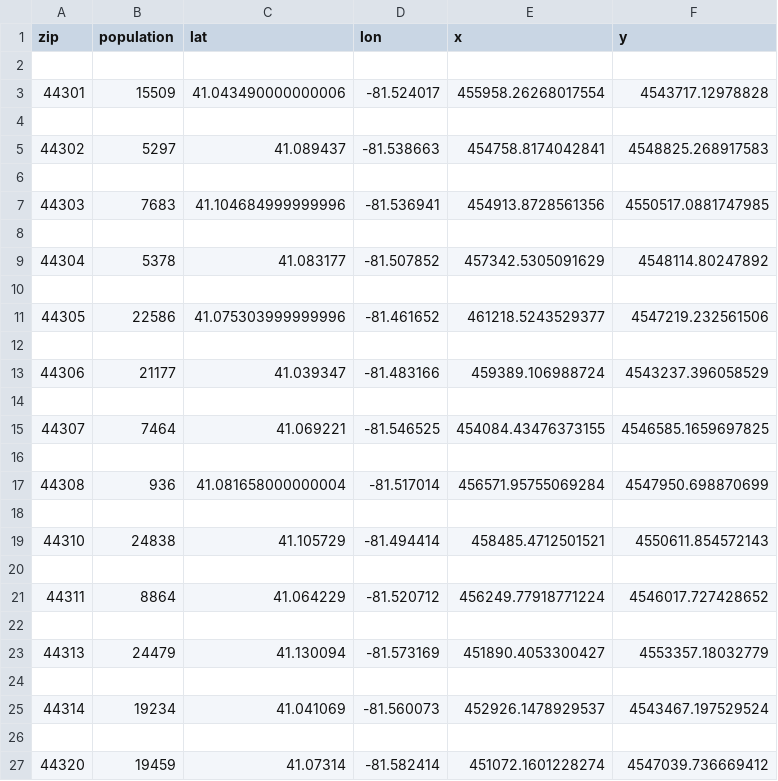
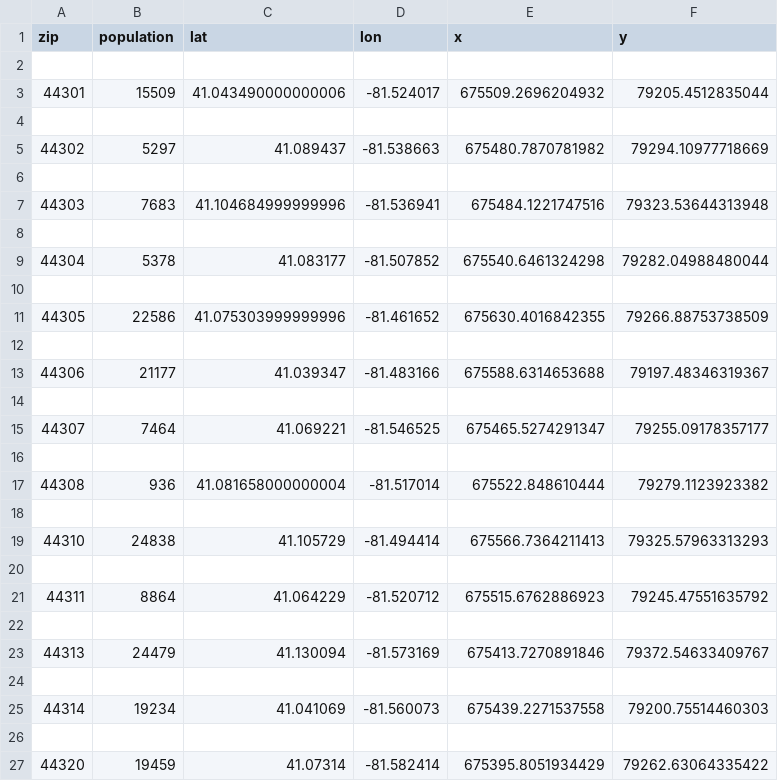
Before and after one commit to arodgers11/Coursera_Capstone, a CSV file: df.csv, drawn as a sheet.

Commit message:
Update df.csv

```diff
--- a/df.csv
+++ b/df.csv
@@ -2,26 +2,26 @@ zip,population,lat,lon,x,y
 
-44301,15509,41.043490000000006,-81.524017,455958.26268017554,4543717.12978828
+44301,15509,41.043490000000006,-81.524017,675509.2696204932,79205.4512835044
 
-44302,5297,41.089437,-81.538663,454758.8174042841,4548825.268917583
+44302,5297,41.089437,-81.538663,675480.7870781982,79294.10977718669
 
-44303,7683,41.104684999999996,-81.536941,454913.8728561356,4550517.0881747985
+44303,7683,41.104684999999996,-81.536941,675484.1221747516,79323.53644313948
 
-44304,5378,41.083177,-81.507852,457342.5305091629,4548114.80247892
+44304,5378,41.083177,-81.507852,675540.6461324298,79282.04988480044
 
-44305,22586,41.075303999999996,-81.461652,461218.5243529377,4547219.232561506
+44305,22586,41.075303999999996,-81.461652,675630.4016842355,79266.88753738509
 
-44306,21177,41.039347,-81.483166,459389.106988724,4543237.396058529
+44306,21177,41.039347,-81.483166,675588.6314653688,79197.48346319367
 
-44307,7464,41.069221,-81.546525,454084.43476373155,4546585.1659697825
+44307,7464,41.069221,-81.546525,675465.5274291347,79255.09178357177
 
-44308,936,41.081658000000004,-81.517014,456571.95755069284,4547950.698870699
+44308,936,41.081658000000004,-81.517014,675522.848610444,79279.1123923382
 
-44310,24838,41.105729,-81.494414,458485.4712501521,4550611.854572143
+44310,24838,41.105729,-81.494414,675566.7364211413,79325.57963313293
 
-44311,8864,41.064229,-81.520712,456249.77918771224,4546017.727428652
+44311,8864,41.064229,-81.520712,675515.6762886923,79245.47551635792
 
-44313,24479,41.130094,-81.573169,451890.4053300427,4553357.18032779
+44313,24479,41.130094,-81.573169,675413.7270891846,79372.54633409767
 
-44314,19234,41.041069,-81.560073,452926.1478929537,4543467.197529524
+44314,19234,41.041069,-81.560073,675439.2271537558,79200.75514460303
 
-44320,19459,41.07314,-81.582414,451072.1601228274,4547039.736669412
+44320,19459,41.07314,-81.582414,675395.8051934429,79262.63064335422
```
